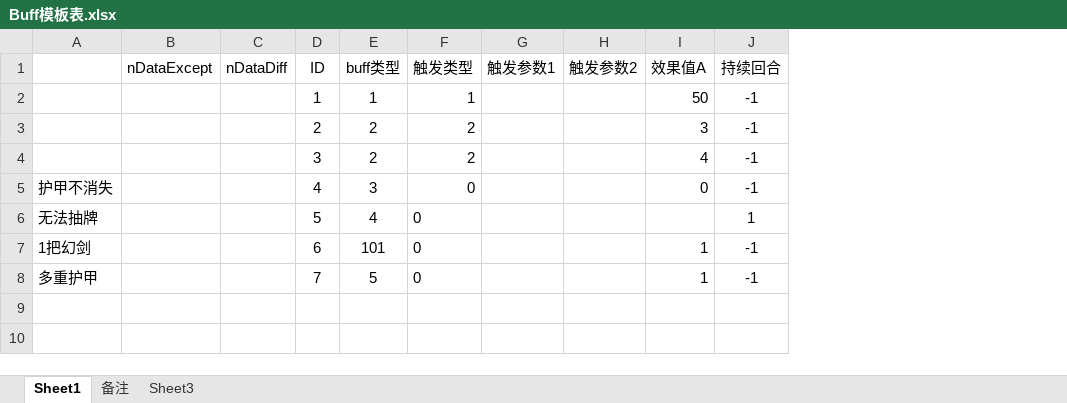
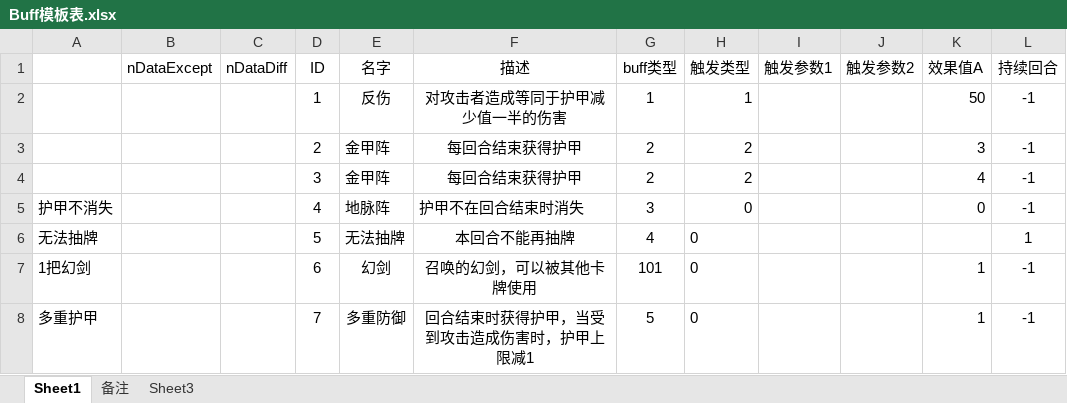
Before and after one commit to tiance7/CardDoc, an Excel workbook: excel/Buff模板表.xlsx, sheet Sheet1, drawn as a sheet; only a part is shown; values as stored, in another font and other column widths than the file's, no borders; table styles not drawn; the diff names each change by its address in the sheet, - before the commit and + after, or states it on an @@ line.

```diff
--- a/excel/Buff模板表.xlsx (sheet Sheet1)
+++ b/excel/Buff模板表.xlsx (sheet Sheet1)
+column E (名字), rows 2-8: 反伤 | 金甲阵 | 金甲阵 | 地脉阵 | 无法抽牌 | 幻剑 | 多重防御
+column F (描述), rows 2-8: 对攻击者造成等同于护甲减少值一半的伤害 | 每回合结束获得护甲 | 每回合结束获得护甲 | 护甲不在回合结束时消失 | 本回合不能再抽牌 | 召唤的幻剑，可以被其他卡牌使用 | 回合结束时获得护甲，当受到攻击造成伤害时，护甲上限减1
```
Also changed, not shown: excel/K卡牌表.xlsx, 2 other files.
